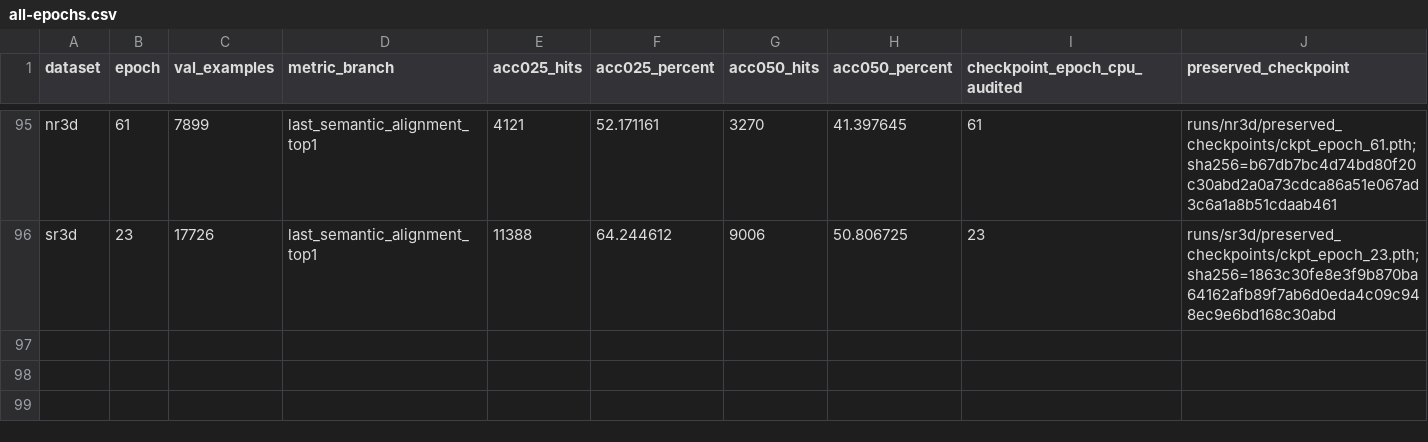
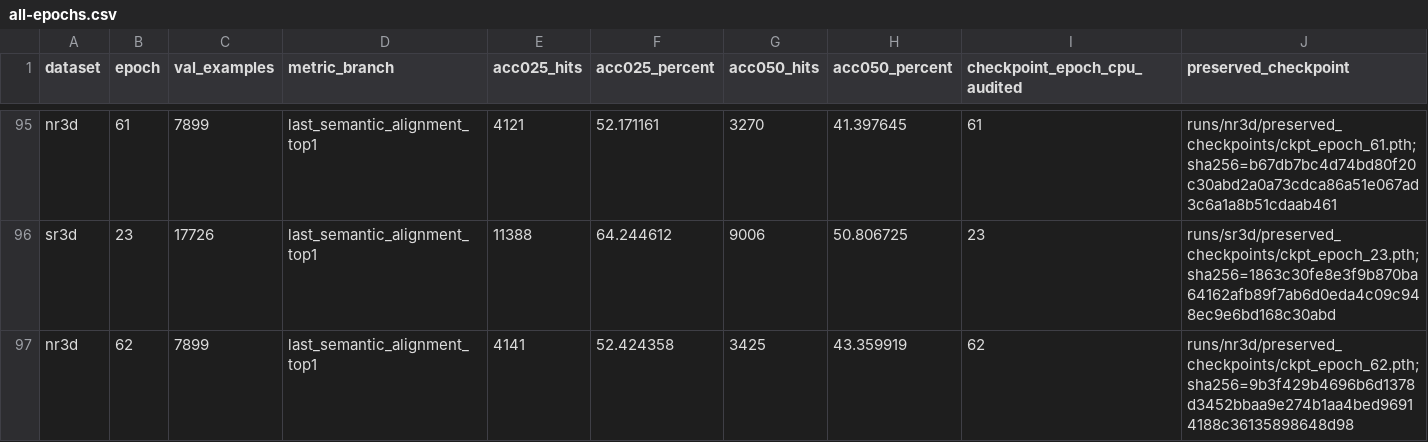
Before and after one commit to 666666666666gao/MCLN, a CSV file: docs/results/mcln_pvground_20261101/all-epochs.csv, drawn as a sheet; only a part is shown, gaps mark what is left out.

Commit message:
Record NR3D epoch 62 validation

```diff
--- a/docs/results/mcln_pvground_20261101/all-epochs.csv
+++ b/docs/results/mcln_pvground_20261101/all-epochs.csv
@@ -96 +96,2 @@
 "sr3d","23","17726","last_semantic_alignment_top1","11388","64.244612","9006","50.806725","23","runs/sr3d/preserved_checkpoints/ckpt_epoch_23.pth;sha256=1863c30fe8e3f9b870ba64162afb89f7ab6d0eda4c09c948ec9e6bd168c30abd"
+"nr3d","62","7899","last_semantic_alignment_top1","4141","52.424358","3425","43.359919","62","runs/nr3d/preserved_checkpoints/ckpt_epoch_62.pth;sha256=9b3f429b4696b6d1378d3452bbaa9e274b1aa4bed96914188c36135898648d98"
```
Also changed, not shown: 3 other files.
